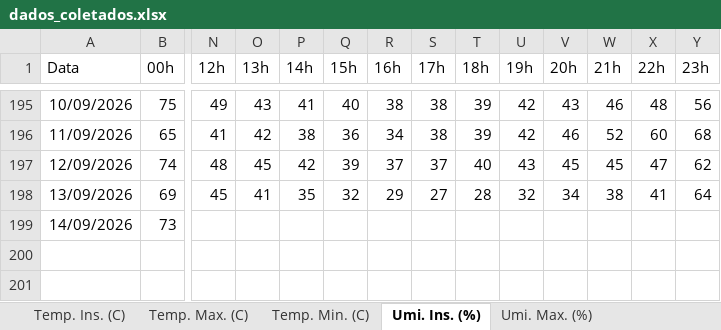
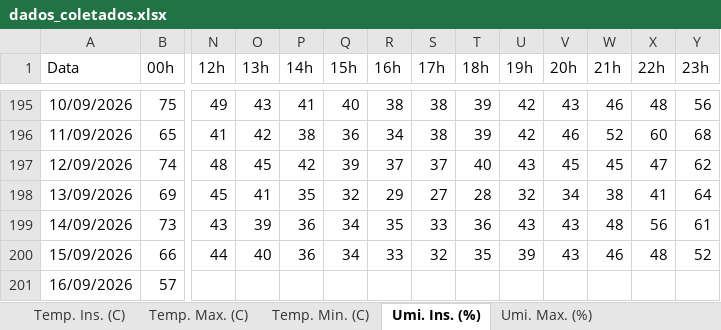
Before and after one commit to giedsongabriel/PROJETO-DATA-SERTAO-Previsao-de-temperatura, an Excel workbook: site/dados_coletados.xlsx, sheet Umi. Ins. (%), drawn as a sheet; only a part is shown, gaps mark what is left out; values as stored, in another font and other column widths than the file's, no borders; rows hold the shown columns only; the diff names each change by its address in the sheet, - before the commit and + after, or states it on an @@ line.

```diff
--- a/site/dados_coletados.xlsx (sheet Umi. Ins. (%))
+++ b/site/dados_coletados.xlsx (sheet Umi. Ins. (%))
-N199 (12h): (empty)
+N199 (12h): 43
-O199 (13h): (empty)
+O199 (13h): 39
-P199 (14h): (empty)
+P199 (14h): 36
-Q199 (15h): (empty)
+Q199 (15h): 34
-R199 (16h): (empty)
+R199 (16h): 35
-S199 (17h): (empty)
+S199 (17h): 33
-T199 (18h): (empty)
+T199 (18h): 36
-U199 (19h): (empty)
+U199 (19h): 43
-V199 (20h): (empty)
+V199 (20h): 43
-W199 (21h): (empty)
+W199 (21h): 48
-X199 (22h): (empty)
+X199 (22h): 56
-Y199 (23h): (empty)
+Y199 (23h): 61
+row 200: 15/09/2026 | 66 | 44 | 40 | 36 | 34 | 33 | 32 | 35 | 39 | 43 | 46 | 48 | 52
+row 201: 16/09/2026 | 57
```
Also changed, not shown: sheet Vel. Vento (m-s), sheet Umi. Min. (%), sheet Umi. Max. (%), sheet Dir. Vento (m-s), sheet Raj. Vento (m-s), sheet Temp. Ins. (C), 8 more sheets, 16 other files.
